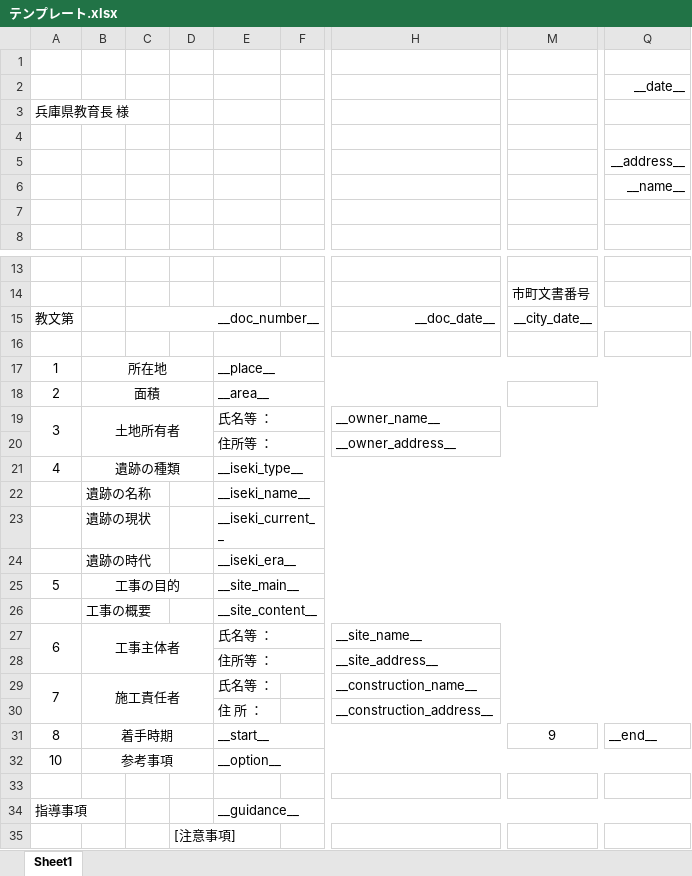
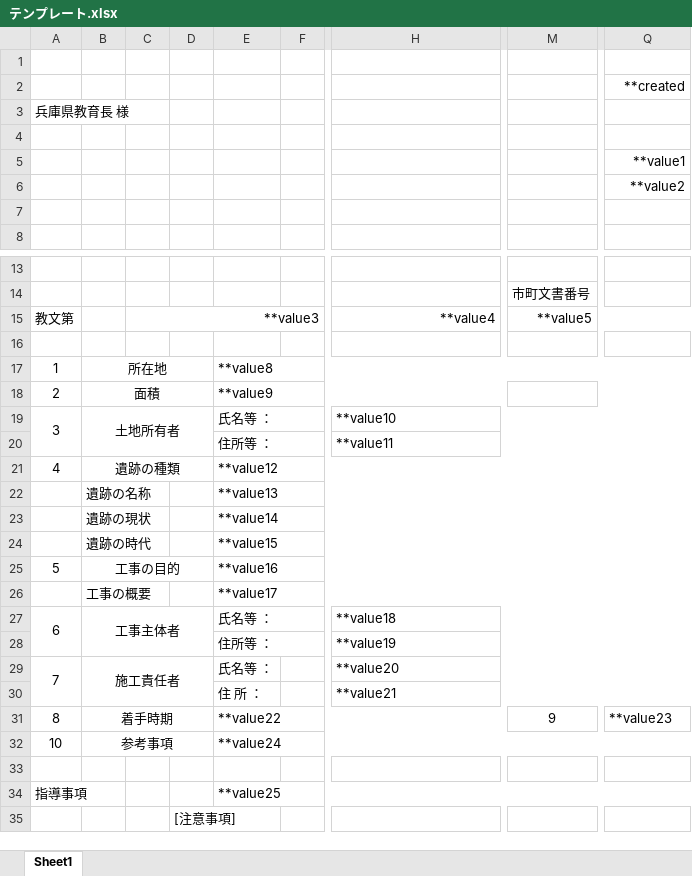
Before and after one commit to mitsui-sys/frontend, an Excel workbook: public/resources/テンプレート.xlsx, sheet Sheet1, drawn as a sheet; only a part is shown, gaps mark what is left out; values as stored, in another font and other column widths than the file's, no borders; the diff names each change by its address in the sheet, - before the commit and + after, or states it on an @@ line.

```diff
--- a/public/resources/テンプレート.xlsx (sheet Sheet1)
+++ b/public/resources/テンプレート.xlsx (sheet Sheet1)
-Q2: __date__
+Q2: **created
-Q5: __address__
+Q5: **value1
-Q6: __name__
+Q6: **value2
-C15: __doc_number__
+C15: **value3
-H15: __doc_date__
+H15: **value4
-M15: __city_date__
+M15: **value5
-E17: __place__
+E17: **value8
-E18: __area__
+E18: **value9
-H19: __owner_name__
+H19: **value10
-H20: __owner_address__
+H20: **value11
-E21: __iseki_type__
+E21: **value12
-E22: __iseki_name__
+E22: **value13
-E23: __iseki_current__
+E23: **value14
-E24: __iseki_era__
+E24: **value15
-E25: __site_main__
+E25: **value16
-E26: __site_content__
+E26: **value17
-H27: __site_name__
+H27: **value18
-H28: __site_address__
+H28: **value19
-H29: __construction_name__
+H29: **value20
-H30: __construction_address__
+H30: **value21
-E31: __start__
+E31: **value22
-Q31: __end__
+Q31: **value23
-E32: __option__
+E32: **value24
-E34: __guidance__
+E34: **value25
```
Also changed, not shown: 24 other files.
